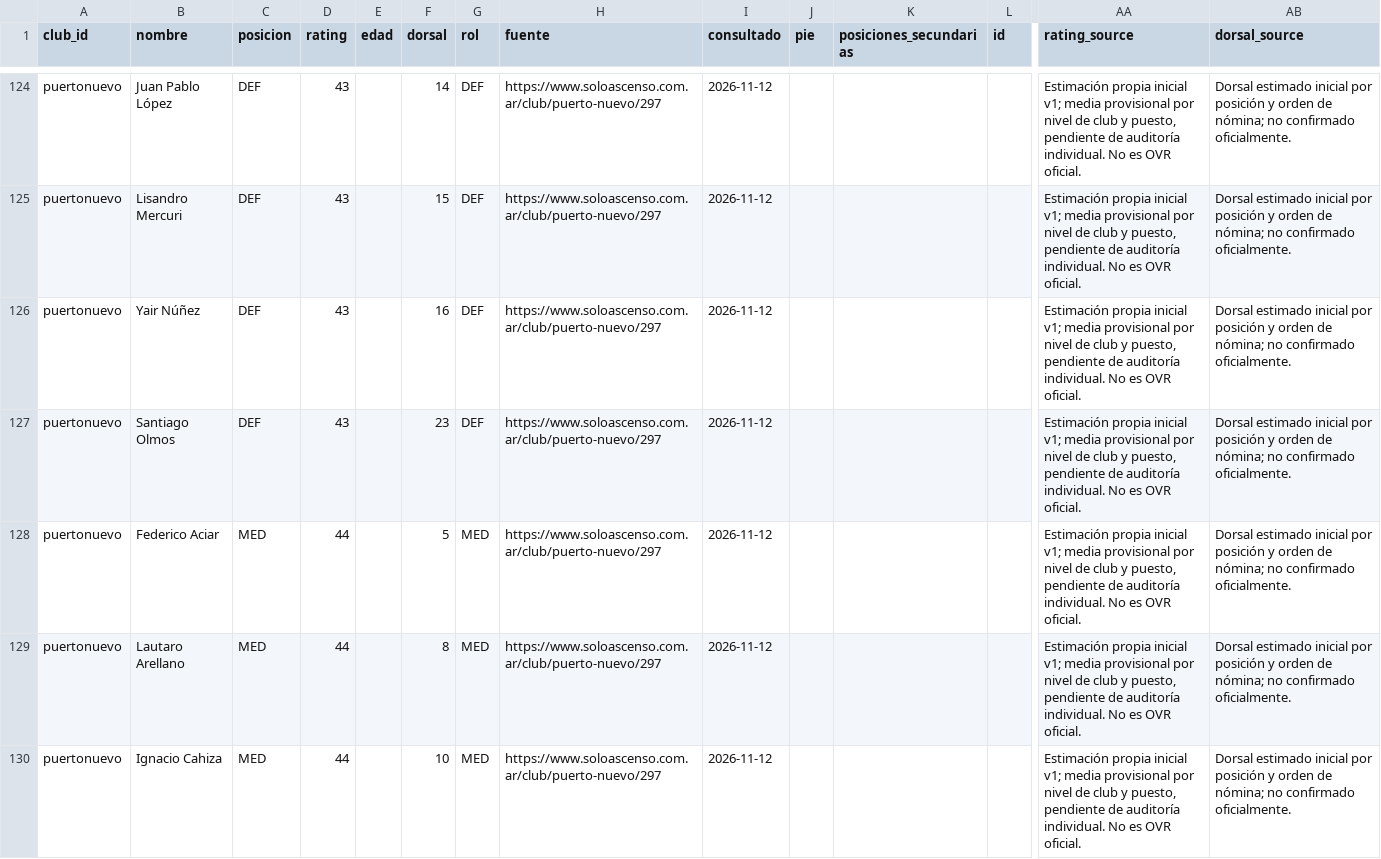
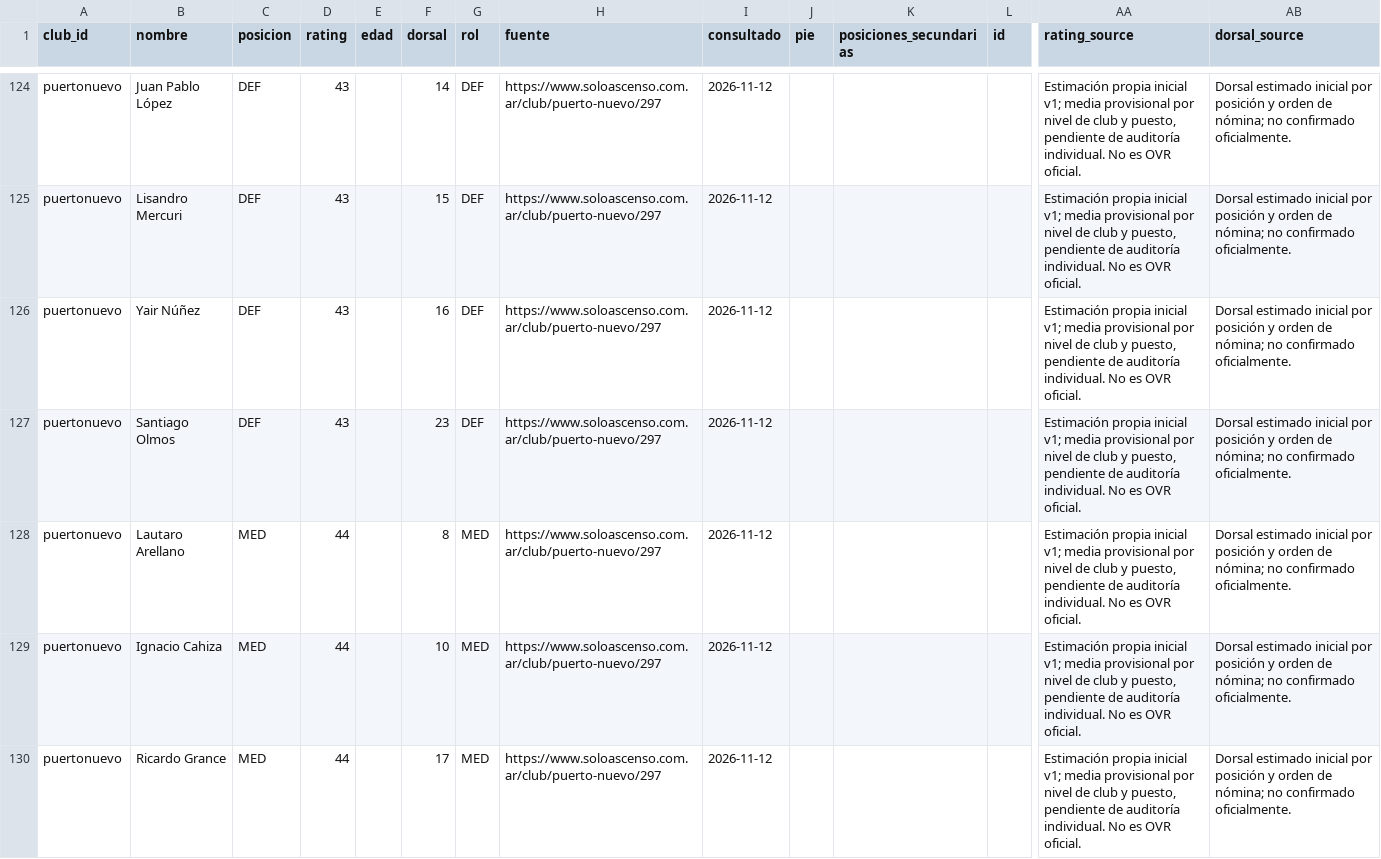
Before and after one commit to carp1901/liga-fc1, a CSV file: planteles/borradores/primera-c-2026/tanda2-inicial.csv, drawn as a sheet; only a part is shown, gaps mark what is left out; the shorter side is filled out with more unchanged rows; rows hold the shown columns only; the diff covers the shown part only; the diff names each change by its address in the sheet, - before the commit and + after, or states it on an @@ line.

Commit message:
Depurar Puerto Nuevo por ausencia de presencias oficiales en 2026

```diff
--- a/planteles/borradores/primera-c-2026/tanda2-inicial.csv
+++ b/planteles/borradores/primera-c-2026/tanda2-inicial.csv
-row 128: puertonuevo | Federico Aciar | MED | 44 |  | 5 | MED | https://www.soloascenso.com.ar/club/puerto-nuevo/297 | 2026-11-12 |  |  |  | Estimación propia inicial v1; media provisional por nivel de club y puesto, pendiente de auditoría individual. No es OVR oficial. | Dorsal estimado inicial por posición y orden de nómina; no confirmado oficialmente.
```
Also changed, not shown: 2 removed rows elsewhere in this file.
